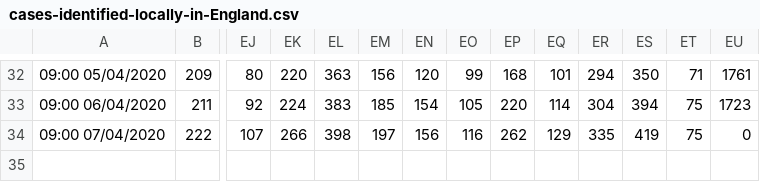
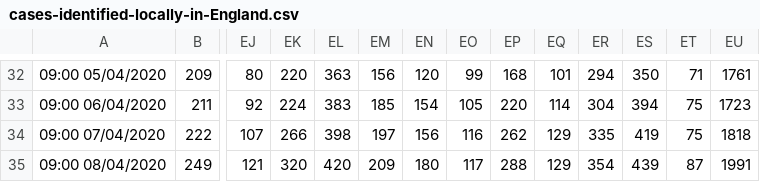
Before and after one commit to xshaun/covid-19-uk, a CSV file: cases-identified-locally-in-England.csv, drawn as a sheet; only a part is shown, gaps mark what is left out; rows hold the shown columns only; the diff names each change by its address in the sheet, - before the commit and + after, or states it on an @@ line.

Commit message:
update data as of 08 April 2020

```diff
--- a/cases-identified-locally-in-England.csv
+++ b/cases-identified-locally-in-England.csv
-EU34: 0
+EU34: 1818
+row 35: 09:00 08/04/2020 | 249 | 121 | 320 | 420 | 209 | 180 | 117 | 288 | 129 | 354 | 439 | 87 | 1991
```
Also changed, not shown: cases-identified-in-Counties.csv, cases-identified-in-England.csv, 1 other file.
